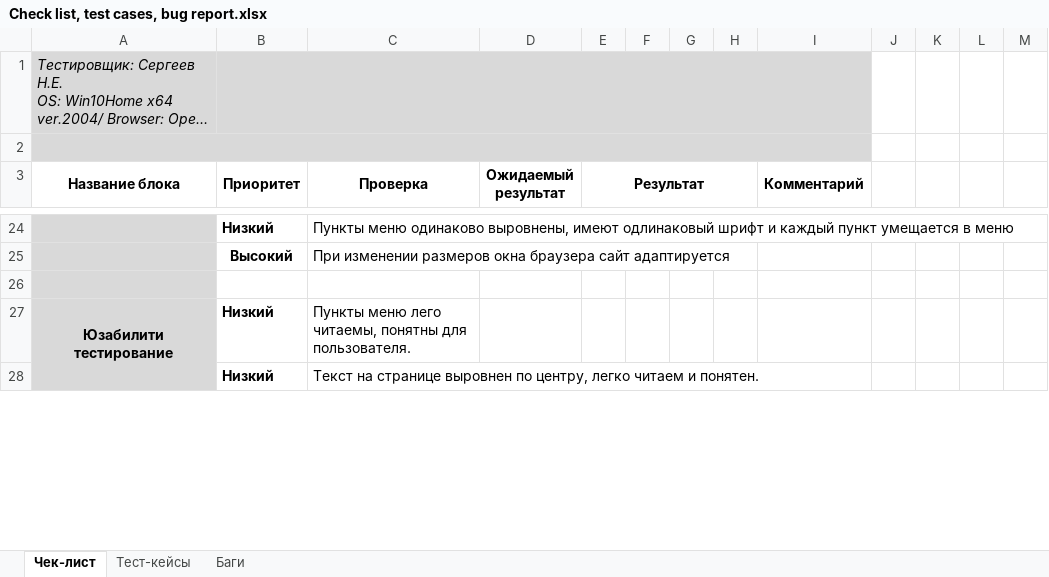
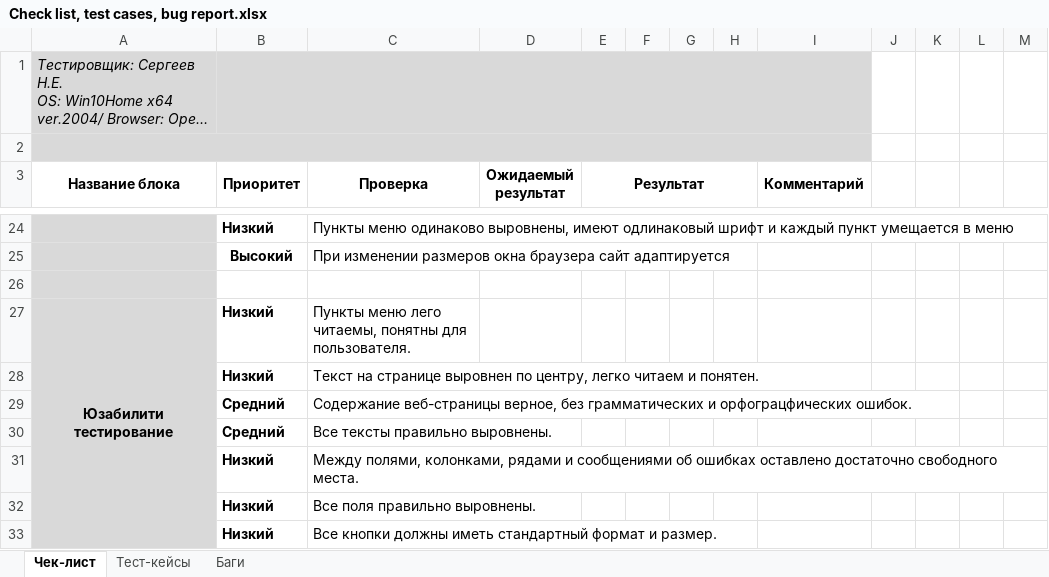
Before and after one commit to Mikitos94/skillbox-module-10, an Excel workbook: Check list, test cases, bug report.xlsx, sheet Чек-лист, drawn as a sheet; only a part is shown, gaps mark what is left out; long unchanged cells end in …; values as stored, in another font and other column widths than the file's, no borders; the diff covers the shown part only; the diff names each change by its address in the sheet, - before the commit and + after, or states it on an @@ line.

```diff
--- a/Check list, test cases, bug report.xlsx (sheet Чек-лист)
+++ b/Check list, test cases, bug report.xlsx (sheet Чек-лист)
+row 29:  | Средний | Содержание веб-страницы верное, без грамматических и орфограцфических ошибок.
+row 30:  | Средний | Все тексты правильно выровнены.
+row 31:  | Низкий | Между полями, колонками, рядами и сообщениями об ошибках оставлено достаточно свободного места.
+row 32:  | Низкий | Все поля правильно выровнены.
+row 33:  | Низкий | Все кнопки должны иметь стандартный формат и размер.
```
Also changed, not shown: 11 added rows and cell formats elsewhere in this sheet, sheet Тест-кейсы.
